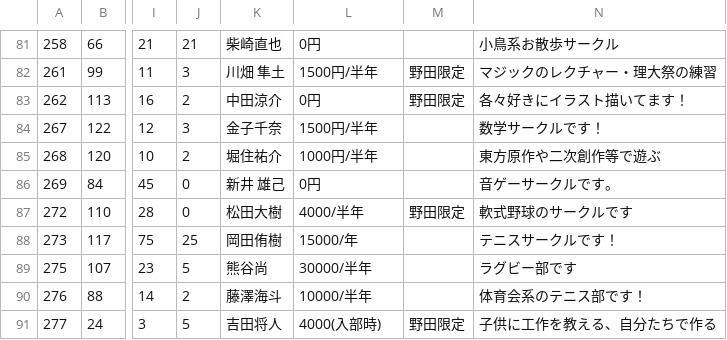
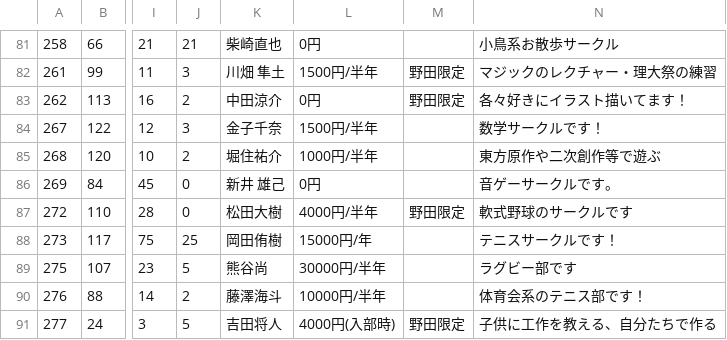
Before and after one commit to toshi-bp/shinkan_2020, a CSV file: circles/circleList.csv, drawn as a sheet; only a part is shown, gaps mark what is left out; the diff names each change by its address in the sheet, - before the commit and + after, or states it on an @@ line.

```diff
--- a/circles/circleList.csv
+++ b/circles/circleList.csv
-L87: 4000/半年
+L87: 4000円/半年
-L88: 15000/年
+L88: 15000円/年
-L89: 30000/半年
+L89: 30000円/半年
-L90: 10000/半年
+L90: 10000円/半年
-L91: 4000(入部時)
+L91: 4000円(入部時)
```
Also changed, not shown: 1 other file.
